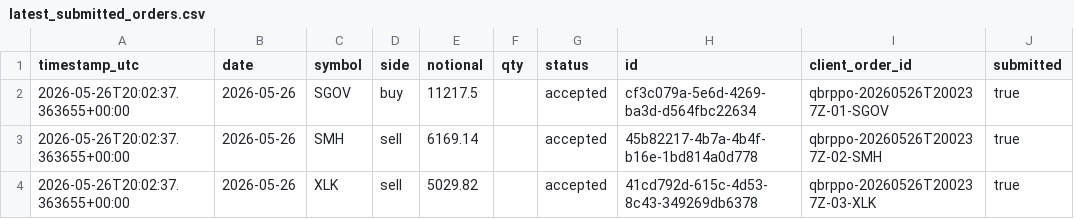
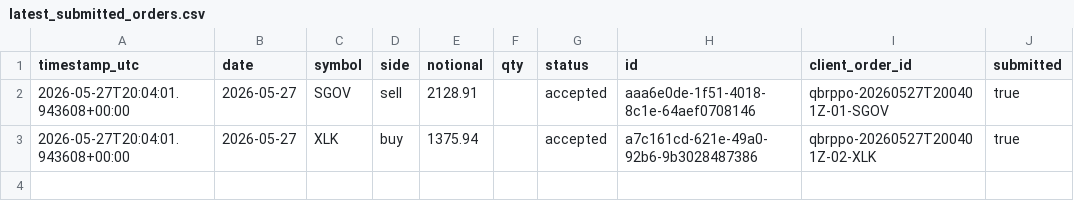
Before and after one commit to FinTechEntrepreneurldz/qsentia-brppo-macro-rotation-alpaca, a CSV file: logs/orders/latest_submitted_orders.csv, drawn as a sheet.

```diff
--- a/logs/orders/latest_submitted_orders.csv
+++ b/logs/orders/latest_submitted_orders.csv
@@ -1,4 +1,3 @@
 timestamp_utc,date,symbol,side,notional,qty,status,id,client_order_id,submitted
-2026-05-26T20:02:37.363655+00:00,2026-05-26,SGOV,buy,11217.5,,accepted,cf3c079a-5e6d-4269-ba3d-d564fbc22634,qbrppo-20260526T200237Z-01-SGOV,true
-2026-05-26T20:02:37.363655+00:00,2026-05-26,SMH,sell,6169.14,,accepted,45b82217-4b7a-4b4f-b16e-1bd814a0d778,qbrppo-20260526T200237Z-02-SMH,true
-2026-05-26T20:02:37.363655+00:00,2026-05-26,XLK,sell,5029.82,,accepted,41cd792d-615c-4d53-8c43-349269db6378,qbrppo-20260526T200237Z-03-XLK,true
+2026-05-27T20:04:01.943608+00:00,2026-05-27,SGOV,sell,2128.91,,accepted,aaa6e0de-1f51-4018-8c1e-64aef0708146,qbrppo-20260527T200401Z-01-SGOV,true
+2026-05-27T20:04:01.943608+00:00,2026-05-27,XLK,buy,1375.94,,accepted,a7c161cd-621e-49a0-92b6-9b3028487386,qbrppo-20260527T200401Z-02-XLK,true
```
Also changed, not shown: logs/decisions/decisions.csv, logs/health/signal_history.csv, 10 other files.
